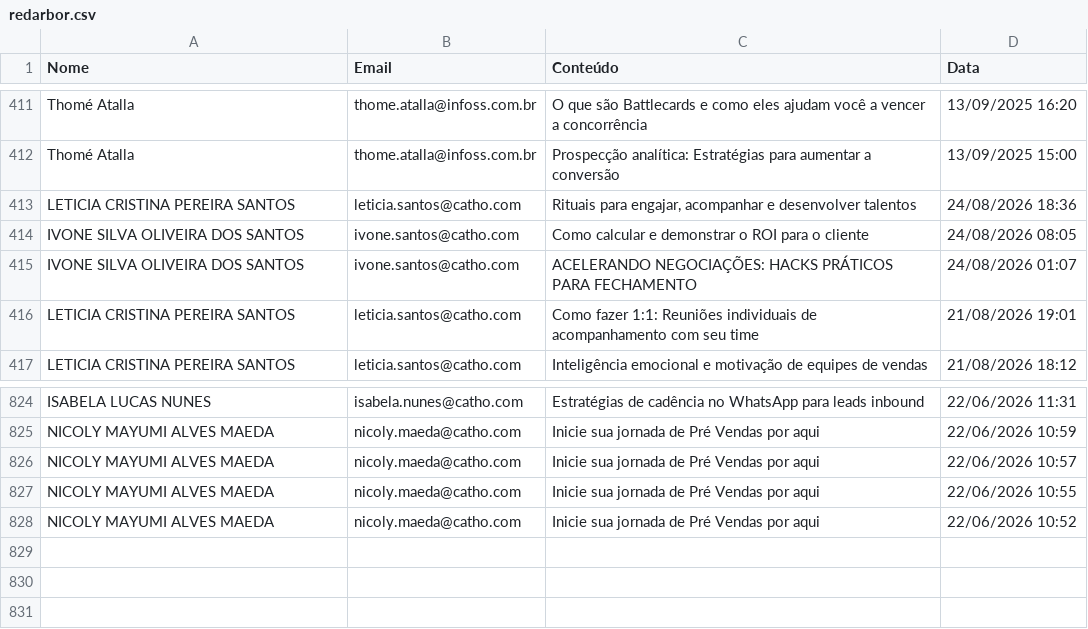
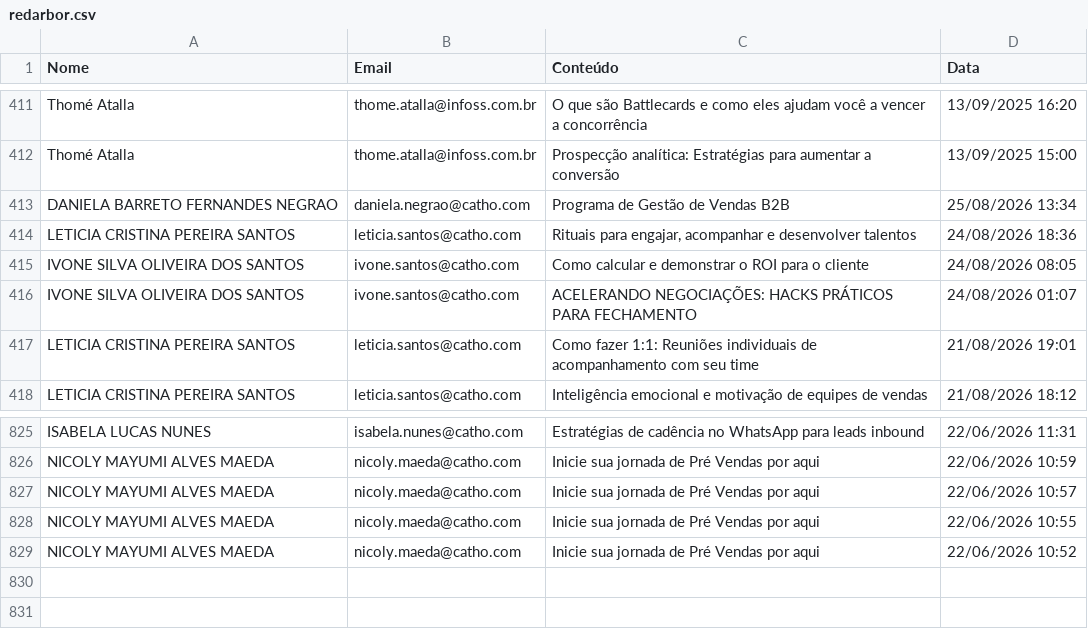
Before and after one commit to gabrielsbrasil/redarbor, a CSV file: data/redarbor.csv, drawn as a sheet; only a part is shown, gaps mark what is left out; removed rows and columns are numbered as before the commit, all else as after; the diff names each change by its address in the sheet, - before the commit and + after, or states it on an @@ line.

Commit message:
Update redarbor.csv

```diff
--- a/data/redarbor.csv
+++ b/data/redarbor.csv
+row 413: DANIELA BARRETO FERNANDES NEGRAO | daniela.negrao@catho.com | Programa de Gestão de Vendas B2B | 25/08/2026 13:34
-row 829: (empty)
```
